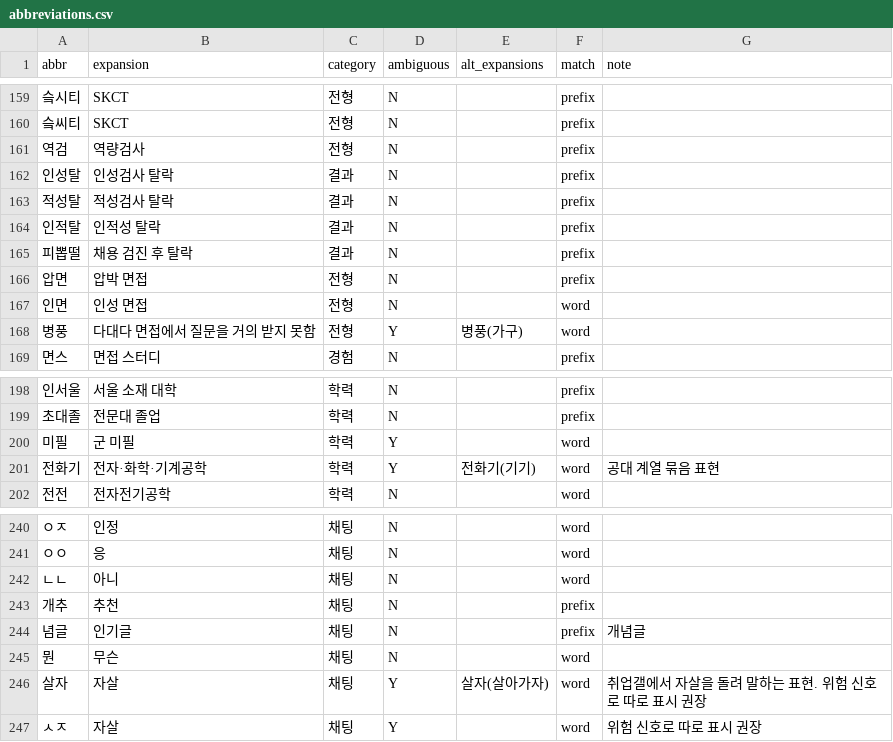
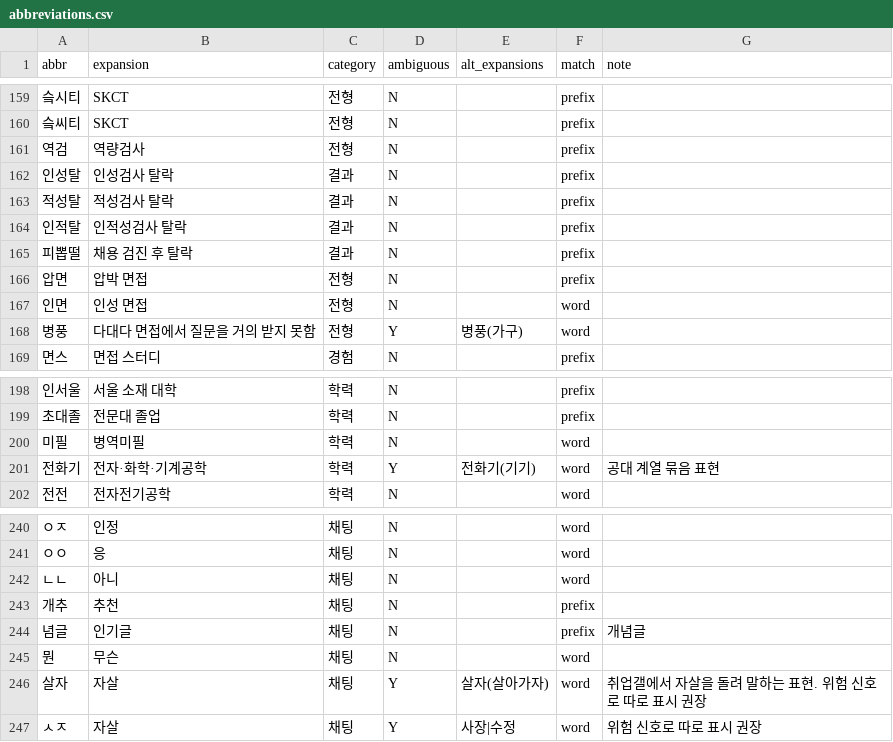
Before and after one commit to Yang-ChangWoo/alphageni-chatbot, a CSV file: data/abbreviations.csv, drawn as a sheet; only a part is shown, gaps mark what is left out; the diff names each change by its address in the sheet, - before the commit and + after, or states it on an @@ line.

```diff
--- a/data/abbreviations.csv
+++ b/data/abbreviations.csv
-B164 (expansion): 인적성 탈락
+B164 (expansion): 인적성검사 탈락
-B200 (expansion): 군 미필
+B200 (expansion): 병역미필
-D200 (ambiguous): Y
+D200 (ambiguous): N
-E247 (alt_expansions): (empty)
+E247 (alt_expansions): 사장|수정
```
